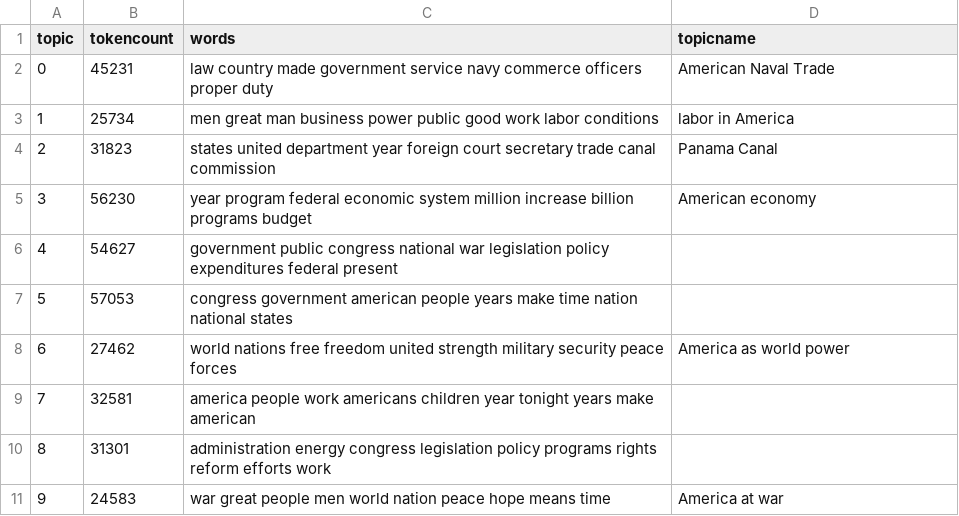
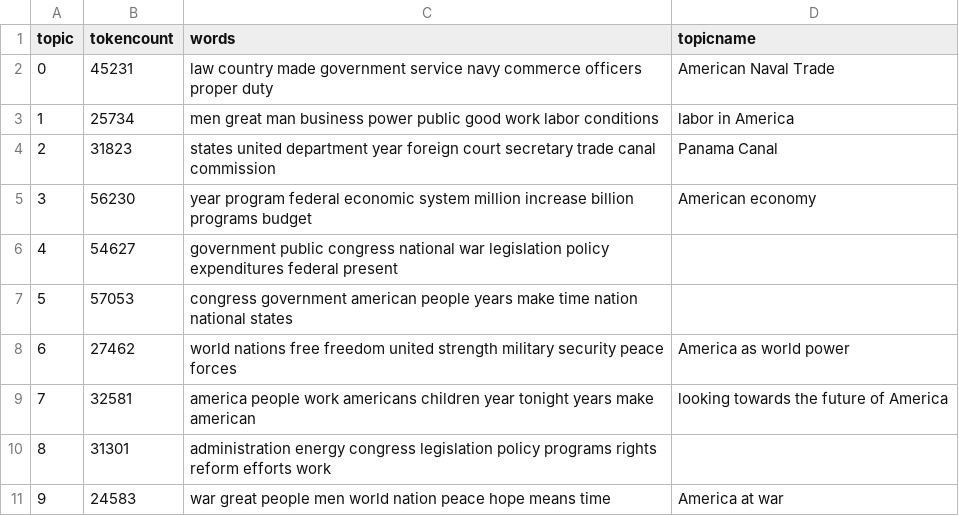
Before and after one commit to Conor-McGavern/TheName, a CSV file: _data/topics/sotu-20th-century-topics.csv, drawn as a sheet.

Commit message:
Added one more title

```diff
--- a/_data/topics/sotu-20th-century-topics.csv
+++ b/_data/topics/sotu-20th-century-topics.csv
@@ -8,3 +8,3 @@ topic,tokencount,words,topicname
 6,27462,"world nations free freedom united strength military security peace forces",America as world power
-7,32581,"america people work americans children year tonight years make american",
+7,32581,"america people work americans children year tonight years make american",looking towards the future of America
 8,31301,"administration energy congress legislation policy programs rights reform efforts work",
```
